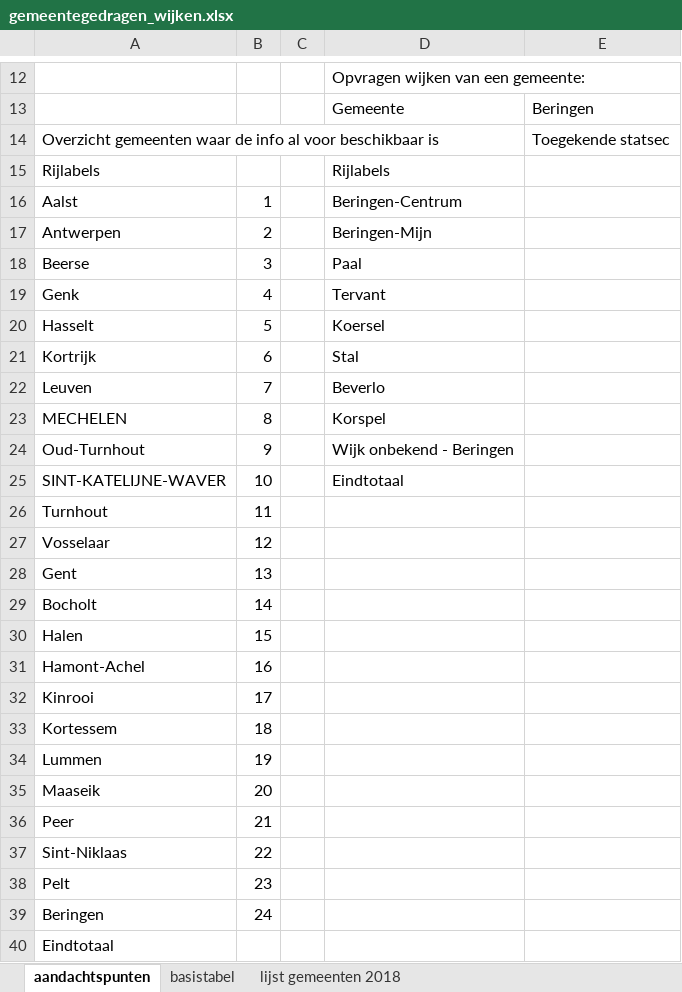
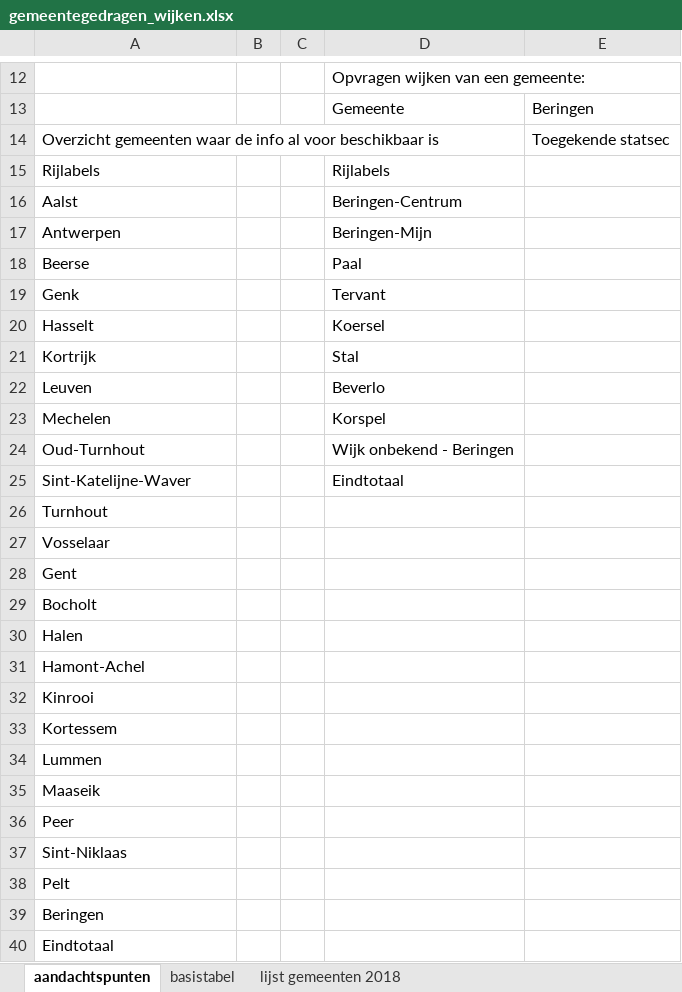
Before and after one commit to provinciesincijfers/gebiedsniveaus, an Excel workbook: gemeente_statsec_wijken/gemeentegedragen_wijken.xlsx, sheet aandachtspunten, drawn as a sheet; only a part is shown, gaps mark what is left out; values as stored, in another font and other column widths than the file's, no borders; removed rows and columns are numbered as before the commit, all else as after; the diff names each change by its address in the sheet, - before the commit and + after, or states it on an @@ line.

```diff
--- a/gemeente_statsec_wijken/gemeentegedragen_wijken.xlsx (sheet aandachtspunten)
+++ b/gemeente_statsec_wijken/gemeentegedragen_wijken.xlsx (sheet aandachtspunten)
-B16: 1
+B16: (empty)
-B17: 2
+B17: (empty)
-B18: 3
+B18: (empty)
-B19: 4
+B19: (empty)
-B20: 5
+B20: (empty)
-B21: 6
+B21: (empty)
-B22: 7
+B22: (empty)
-row 23: MECHELEN | 8 |  | Korspel
+row 23: Mechelen |  |  | Korspel
-B24: 9
+B24: (empty)
-row 25: SINT-KATELIJNE-WAVER | 10 |  | Eindtotaal
+row 25: Sint-Katelijne-Waver |  |  | Eindtotaal
-B26: 11
+B26: (empty)
-B27: 12
+B27: (empty)
-B28: 13
+B28: (empty)
-B29: 14
+B29: (empty)
-B30: 15
+B30: (empty)
-B31: 16
+B31: (empty)
-B32: 17
+B32: (empty)
-B33: 18
+B33: (empty)
-B34: 19
+B34: (empty)
-B35: 20
+B35: (empty)
-B36: 21
+B36: (empty)
-B37: 22
+B37: (empty)
-B38: 23
+B38: (empty)
-B39: 24
+B39: (empty)
```
Also changed, not shown: sheet basistabel.
